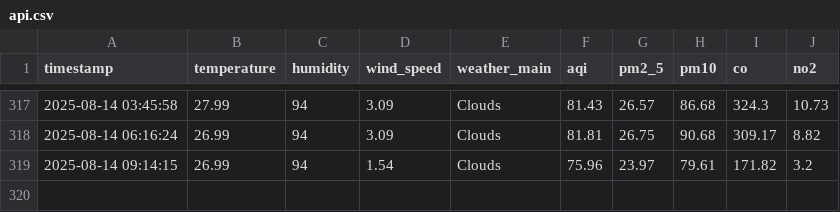
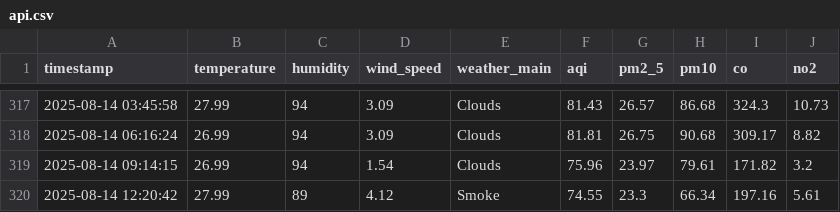
Before and after one commit to HibaAmin12/aqi-data-logger, a CSV file: api.csv, drawn as a sheet; only a part is shown, gaps mark what is left out; the diff names each change by its address in the sheet, - before the commit and + after, or states it on an @@ line.

```diff
--- a/api.csv
+++ b/api.csv
+row 320: 2025-08-14 12:20:42 | 27.99 | 89 | 4.12 | Smoke | 74.55 | 23.3 | 66.34 | 197.16 | 5.61
```
